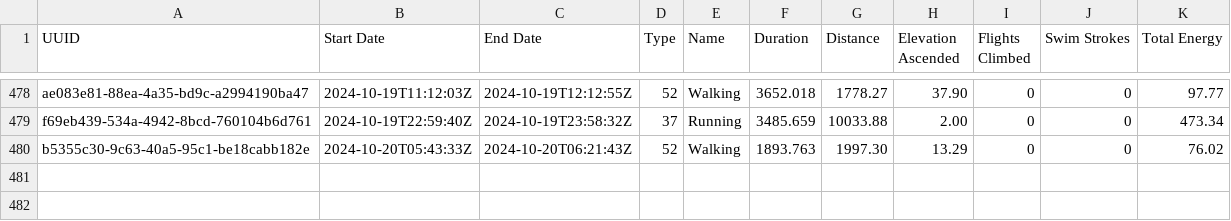
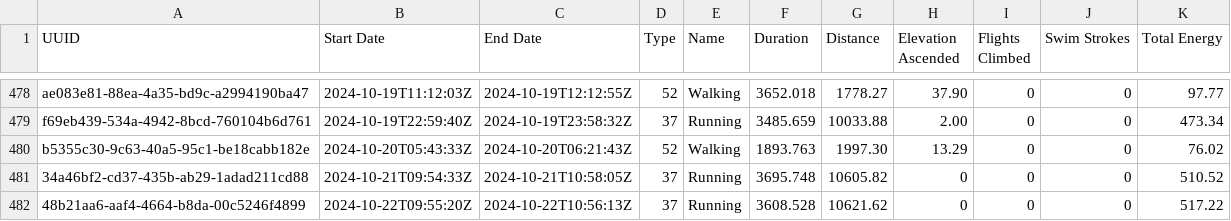
Before and after one commit to malinkang/health, a CSV file: workouts/2024.csv, drawn as a sheet; only a part is shown, gaps mark what is left out.

Commit message:
Update workouts

```diff
--- a/workouts/2024.csv
+++ b/workouts/2024.csv
@@ -480 +480,3 @@ f69eb439-534a-4942-8bcd-760104b6d761,2024-10-19T22:59:40Z,2024-10-19T23:58:32Z,3
 b5355c30-9c63-40a5-95c1-be18cabb182e,2024-10-20T05:43:33Z,2024-10-20T06:21:43Z,52,Walking,1893.763,1997.30,13.29,0,0,76.02
+34a46bf2-cd37-435b-ab29-1adad211cd88,2024-10-21T09:54:33Z,2024-10-21T10:58:05Z,37,Running,3695.748,10605.82,0,0,0,510.52
+48b21aa6-aaf4-4664-b8da-00c5246f4899,2024-10-22T09:55:20Z,2024-10-22T10:56:13Z,37,Running,3608.528,10621.62,0,0,0,517.22
```
